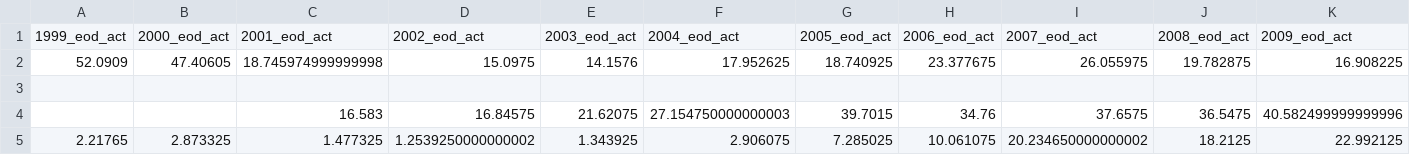
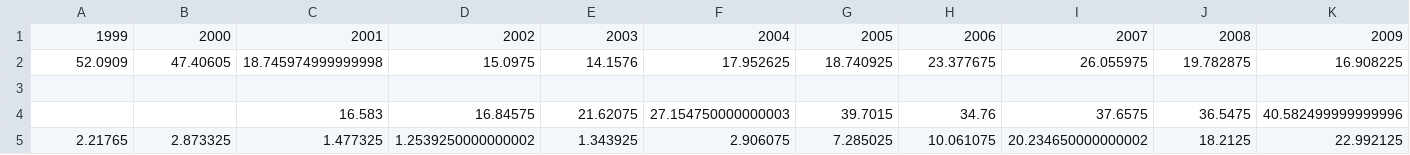
Before and after one commit to aeglon97/Evaluate-Historical-Stock-Market-Forecasts, a CSV file: data/clean/yearly-avgs-eod-act.csv, drawn as a sheet; only a part is shown; removed rows and columns are numbered as before the commit, all else as after; rows hold the shown columns only; the diff names each change by its address in the sheet, - before the commit and + after, or states it on an @@ line.

```diff
--- a/data/clean/yearly-avgs-eod-act.csv
+++ b/data/clean/yearly-avgs-eod-act.csv
-row 1: 1999_eod_act | 2000_eod_act | 2001_eod_act | 2002_eod_act | 2003_eod_act | 2004_eod_act | 2005_eod_act | 2006_eod_act | 2007_eod_act | 2008_eod_act | 2009_eod_act
+row 1: 1999 | 2000 | 2001 | 2002 | 2003 | 2004 | 2005 | 2006 | 2007 | 2008 | 2009
```
Also changed, not shown: data/clean/quarter-avgs-ep-fc-terms.csv, data/clean/quarter-avgs.csv, 9 other files.
